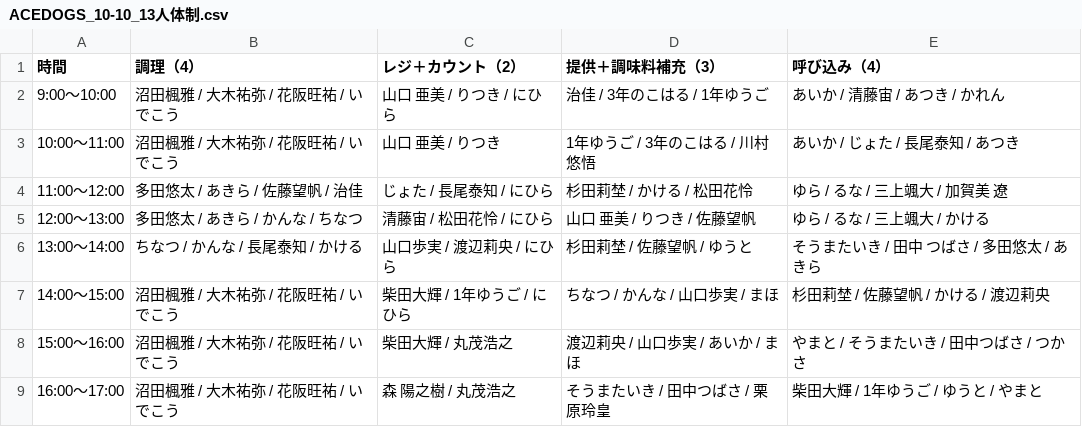
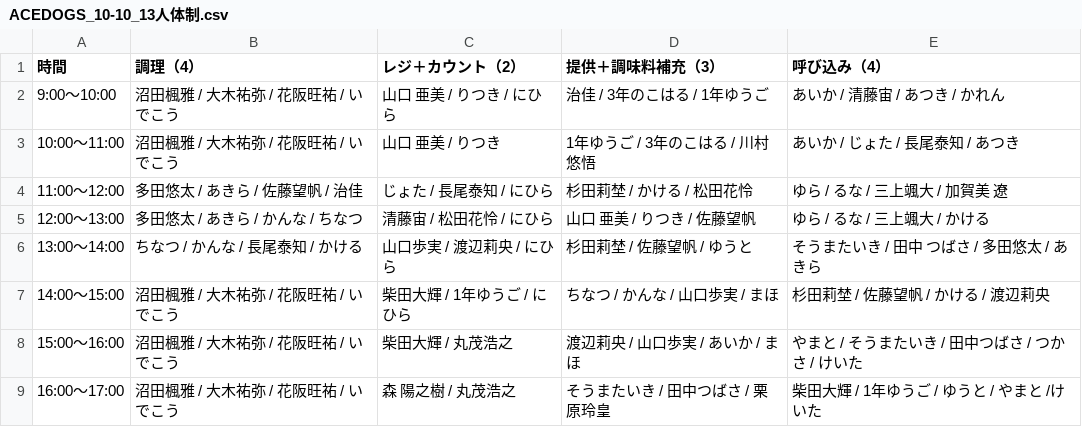
Before and after one commit to atsuki0426/festival, a CSV file: data/ACEDOGS_10-10_13人体制.csv, drawn as a sheet.

Commit message:
update ACEDOGS_10-10_13人体制.csv from ACEDOGS admin

```diff
--- a/data/ACEDOGS_10-10_13人体制.csv
+++ b/data/ACEDOGS_10-10_13人体制.csv
@@ -7,3 +7,3 @@
 14:00〜15:00,沼田楓雅 / 大木祐弥 / 花阪旺祐 / いでこう,柴田大輝 / 1年ゆうご / にひら,ちなつ / かんな / 山口歩実 / まほ,杉田莉埜 / 佐藤望帆 / かける / 渡辺莉央
-15:00〜16:00,沼田楓雅 / 大木祐弥 / 花阪旺祐 / いでこう,柴田大輝 / 丸茂浩之,渡辺莉央 / 山口歩実 / あいか / まほ,やまと / そうまたいき / 田中つばさ / つかさ
-16:00〜17:00,沼田楓雅 / 大木祐弥 / 花阪旺祐 / いでこう,森 陽之樹 / 丸茂浩之,そうまたいき / 田中つばさ / 栗原玲皇,柴田大輝 / 1年ゆうご / ゆうと / やまと
+15:00〜16:00,沼田楓雅 / 大木祐弥 / 花阪旺祐 / いでこう,柴田大輝 / 丸茂浩之,渡辺莉央 / 山口歩実 / あいか / まほ,やまと / そうまたいき / 田中つばさ / つかさ / けいた
+16:00〜17:00,沼田楓雅 / 大木祐弥 / 花阪旺祐 / いでこう,森 陽之樹 / 丸茂浩之,そうまたいき / 田中つばさ / 栗原玲皇,柴田大輝 / 1年ゆうご / ゆうと / やまと /けいた
```
